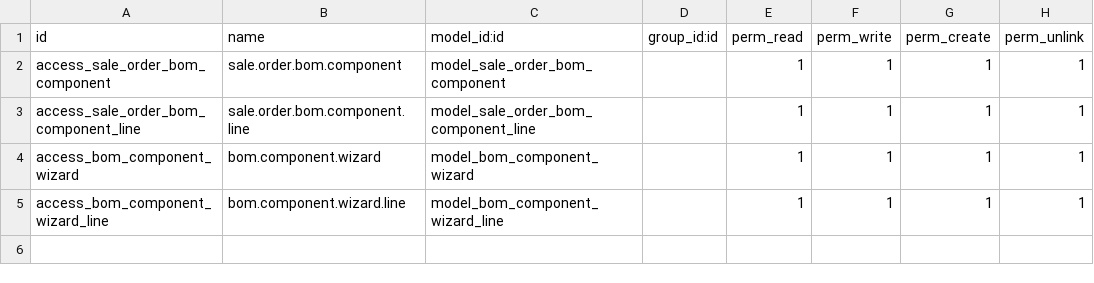
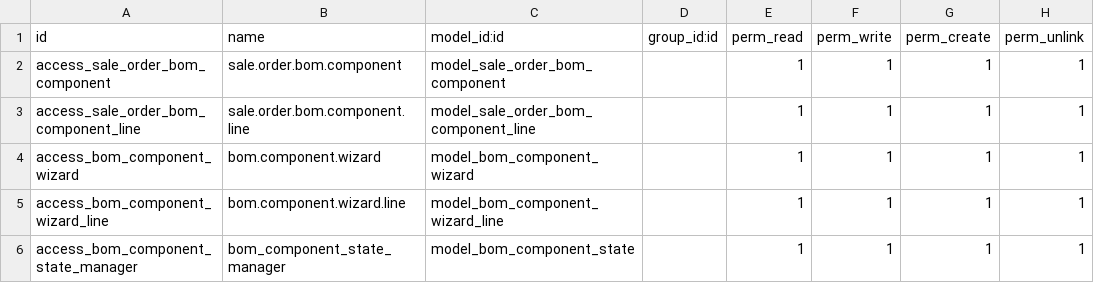
Before and after one commit to MHS-2/burgtec_warehouse_customization, a CSV file: burgtec_warehouse_customization/security/ir.model.access.csv, drawn as a sheet.

Commit message:
[ADD] Burgtec Warehouse Customization code

```diff
--- a/burgtec_warehouse_customization/security/ir.model.access.csv
+++ b/burgtec_warehouse_customization/security/ir.model.access.csv
@@ -5 +5,2 @@ access_bom_component_wizard,bom.component.wizard,model_bom_component_wizard,,1,1
 access_bom_component_wizard_line,bom.component.wizard.line,model_bom_component_wizard_line,,1,1,1,1
+access_bom_component_state_manager,bom_component_state_manager,model_bom_component_state,,1,1,1,1
```
Also changed, not shown: 7 other files.
